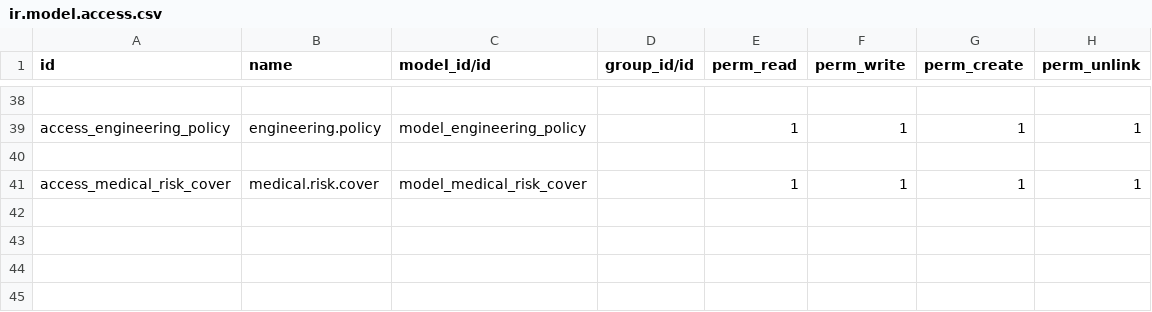
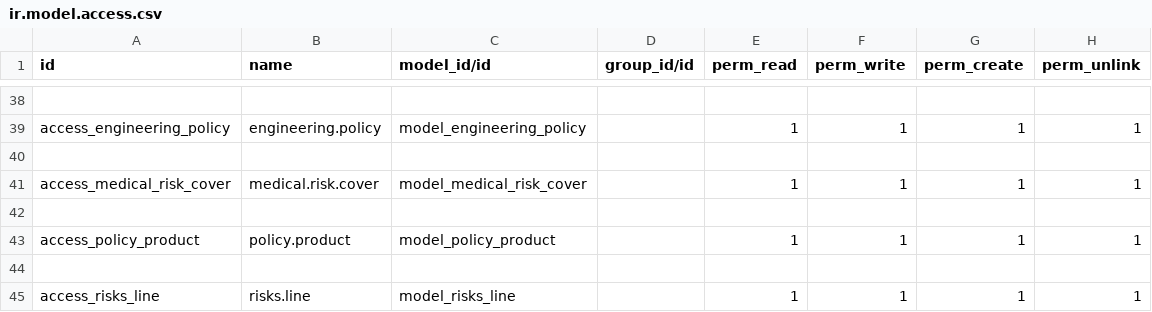
Before and after one commit to youssefahmed238/odoo18-custom-addons, a CSV file: vit_policy_management/security/ir.model.access.csv, drawn as a sheet; only a part is shown, gaps mark what is left out.

```diff
--- a/vit_policy_management/security/ir.model.access.csv
+++ b/vit_policy_management/security/ir.model.access.csv
@@ -41 +41,5 @@ access_engineering_policy,engineering.policy,model_engineering_policy,,1,1,1,1
 access_medical_risk_cover,medical.risk.cover,model_medical_risk_cover,,1,1,1,1
+
+access_policy_product,policy.product,model_policy_product,,1,1,1,1
+
+access_risks_line,risks.line,model_risks_line,,1,1,1,1
```
Also changed, not shown: 26 other files.
